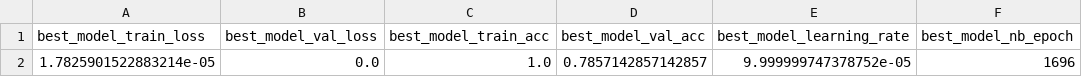
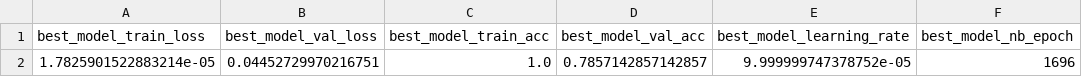
Before and after one commit to Elnur21/FCN_filter_test, a CSV file: results_reverse/Earthquakes/df_best_model.csv, drawn as a sheet.

```diff
--- a/results_reverse/Earthquakes/df_best_model.csv
+++ b/results_reverse/Earthquakes/df_best_model.csv
@@ -1,2 +1,2 @@
 best_model_train_loss,best_model_val_loss,best_model_train_acc,best_model_val_acc,best_model_learning_rate,best_model_nb_epoch
-1.7825901522883214e-05,0.0,1.0,0.7857142857142857,9.999999747378752e-05,1696
+1.7825901522883214e-05,0.04452729970216751,1.0,0.7857142857142857,9.999999747378752e-05,1696
```
Also changed, not shown: results_reverse/Car/df_best_model.csv, results_reverse/EOGVerticalSignal/df_best_model.csv, 36 other files.
